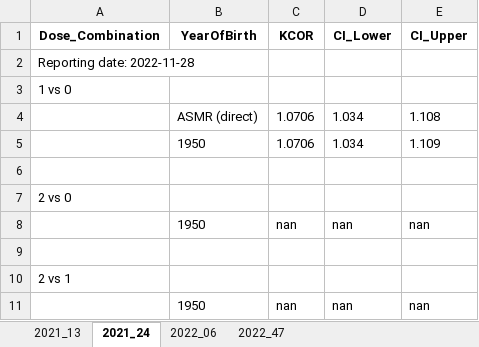
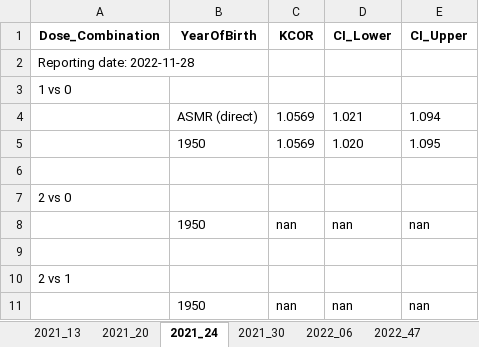
Before and after one commit to skirsch/KCOR, an Excel workbook: data/furst1/KCOR_summary.xlsx, sheet 2021_24, drawn as a sheet; values as stored, in another font and other column widths than the file's, no borders; removed rows and columns are numbered as before the commit, all else as after; the diff names each change by its address in the sheet, - before the commit and + after, or states it on an @@ line.

```diff
--- a/data/furst1/KCOR_summary.xlsx (sheet 2021_24)
+++ b/data/furst1/KCOR_summary.xlsx (sheet 2021_24)
+sheet tab: 2021_20
+sheet tab: 2021_30
-row 4:  | ASMR (direct) | 1.0706 | 1.034 | 1.108
-row 5:  | 1950 | 1.0706 | 1.034 | 1.109
+row 4:  | ASMR (direct) | 1.0569 | 1.021 | 1.094
+row 5:  | 1950 | 1.0569 | 1.020 | 1.095
```
Also changed, not shown: sheet 2022_06, sheet 2021_13, sheet 2022_47, data/furst1/KCOR.xlsx, data/furst1/KCOR_CMR.xlsx, 2 other files.
